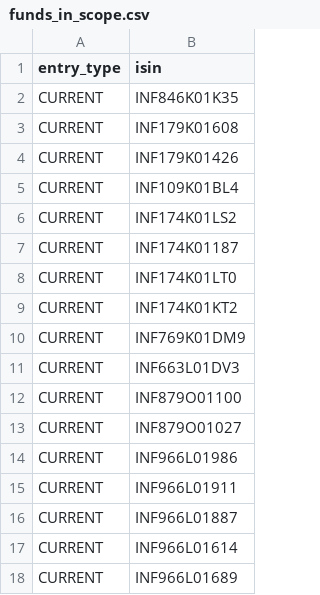
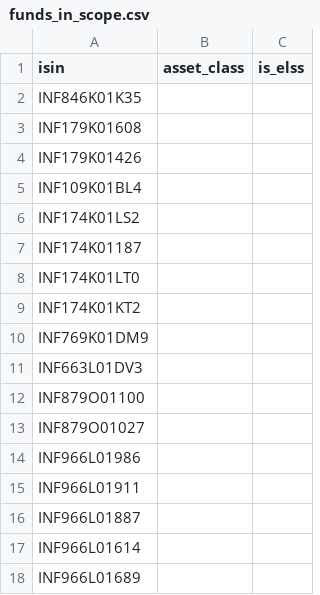
Before and after one commit to rrajeshkannan/lakshya, a CSV file: data/lps/funds_in_scope.csv, drawn as a sheet; removed rows and columns are numbered as before the commit, all else as after; the diff names each change by its address in the sheet, - before the commit and + after, or states it on an @@ line.

Commit message:
Replace admission labels with reviewer classifications

```diff
--- a/data/lps/funds_in_scope.csv
+++ b/data/lps/funds_in_scope.csv
-column A (entry_type), rows 2-18: all CURRENT
+column B (asset_class), empty
+column C (is_elss), empty
```
